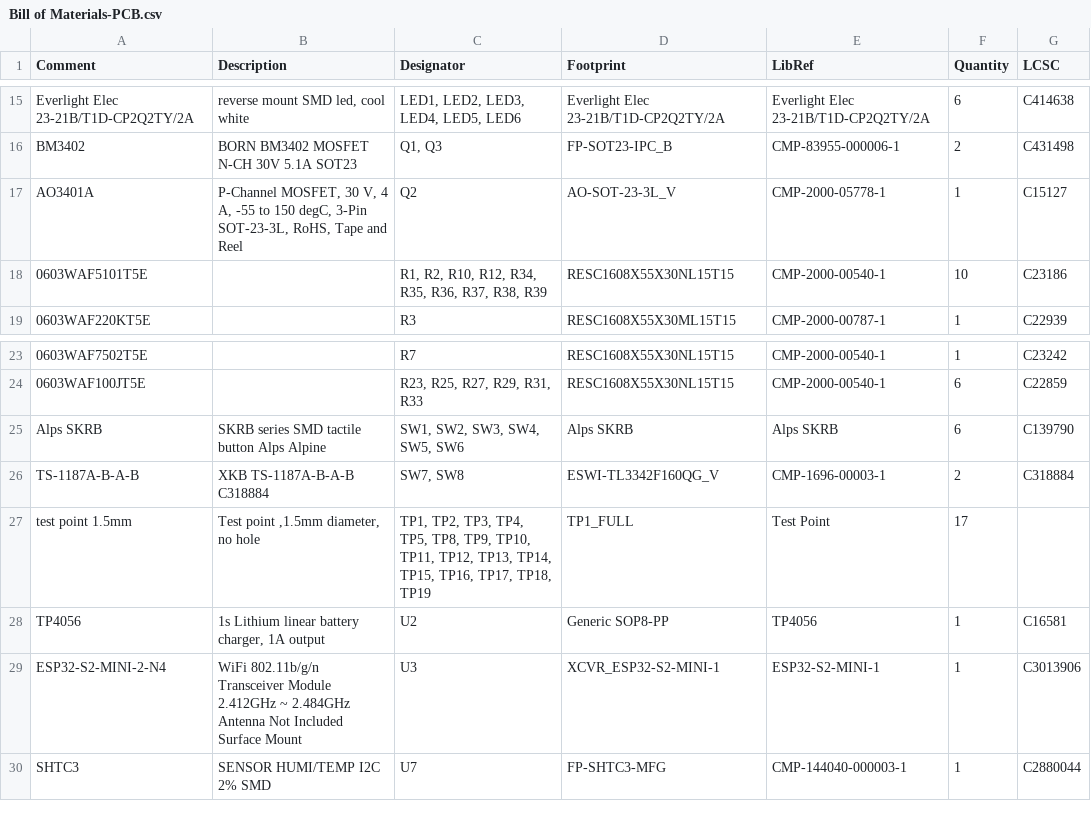
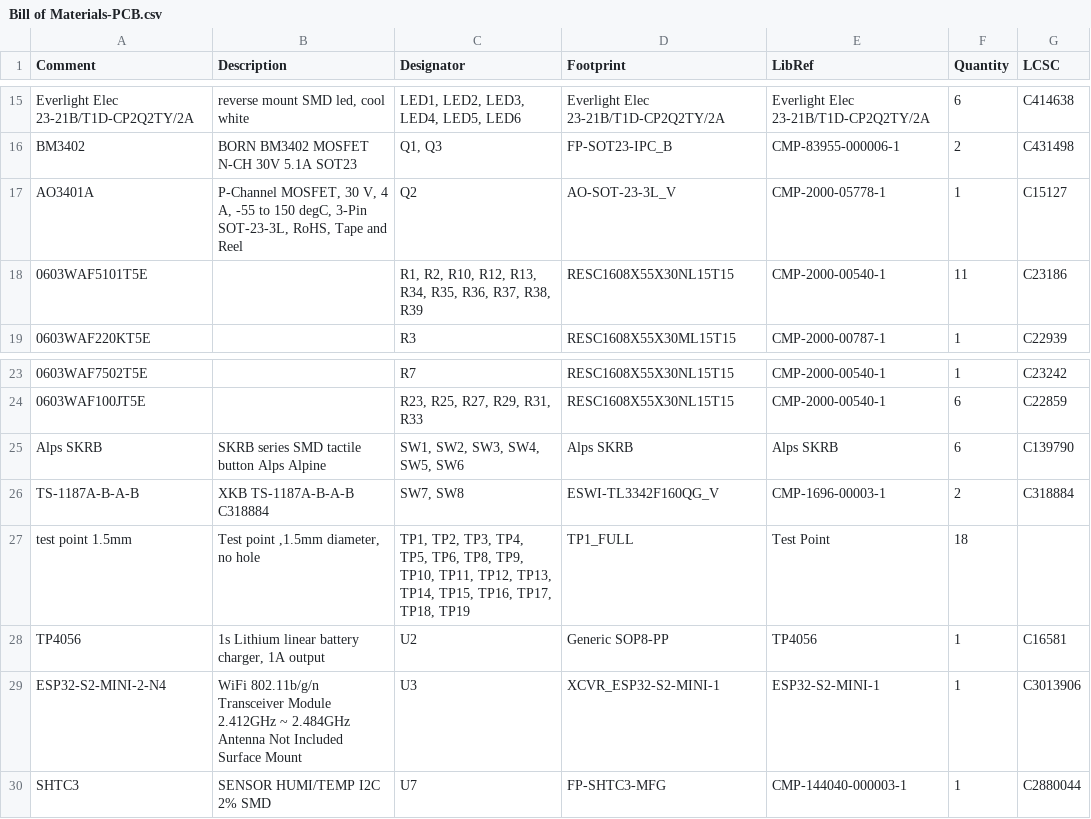
Before and after one commit to nplan/HomeButtons, a CSV file: Hardware/Altium/Project Outputs for HomeButtons_Altium/BOM/Bill of Materials-PCB.csv, drawn as a sheet; only a part is shown, gaps mark what is left out.

```diff
--- a/Hardware/Altium/Project Outputs for HomeButtons_Altium/BOM/Bill of Materials-PCB.csv
+++ b/Hardware/Altium/Project Outputs for HomeButtons_Altium/BOM/Bill of Materials-PCB.csv
@@ -17,3 +17,3 @@ Comment,Description,Designator,Footprint,LibRef,Quantity,LCSC
 "AO3401A","P-Channel MOSFET, 30 V, 4 A, -55 to 150 degC, 3-Pin SOT-23-3L, RoHS, Tape and Reel","Q2","AO-SOT-23-3L_V","CMP-2000-05778-1","1","C15127"
-"0603WAF5101T5E","","R1, R2, R10, R12, R34, R35, R36, R37, R38, R39","RESC1608X55X30NL15T15","CMP-2000-00540-1","10","C23186"
+"0603WAF5101T5E","","R1, R2, R10, R12, R13, R34, R35, R36, R37, R38, R39","RESC1608X55X30NL15T15","CMP-2000-00540-1","11","C23186"
 "0603WAF220KT5E","","R3","RESC1608X55X30ML15T15","CMP-2000-00787-1","1","C22939"
@@ -26,3 +26,3 @@ Comment,Description,Designator,Footprint,LibRef,Quantity,LCSC
 "TS-1187A-B-A-B","XKB TS-1187A-B-A-B C318884","SW7, SW8","ESWI-TL3342F160QG_V","CMP-1696-00003-1","2","C318884"
-"test point 1.5mm","Test point ,1.5mm diameter, no hole","TP1, TP2, TP3, TP4, TP5, TP8, TP9, TP10, TP11, TP12, TP13, TP14, TP15, TP16, TP17, TP18, TP19","TP1_FULL","Test Point","17",""
+"test point 1.5mm","Test point ,1.5mm diameter, no hole","TP1, TP2, TP3, TP4, TP5, TP6, TP8, TP9, TP10, TP11, TP12, TP13, TP14, TP15, TP16, TP17, TP18, TP19","TP1_FULL","Test Point","18",""
 "TP4056","1s Lithium linear battery charger, 1A output","U2","Generic SOP8-PP","TP4056","1","C16581"
```
Also changed, not shown: Hardware/Altium/Project Outputs for HomeButtons_Altium/Pick Place/Pick Place for PCB.csv, 20 other files.
